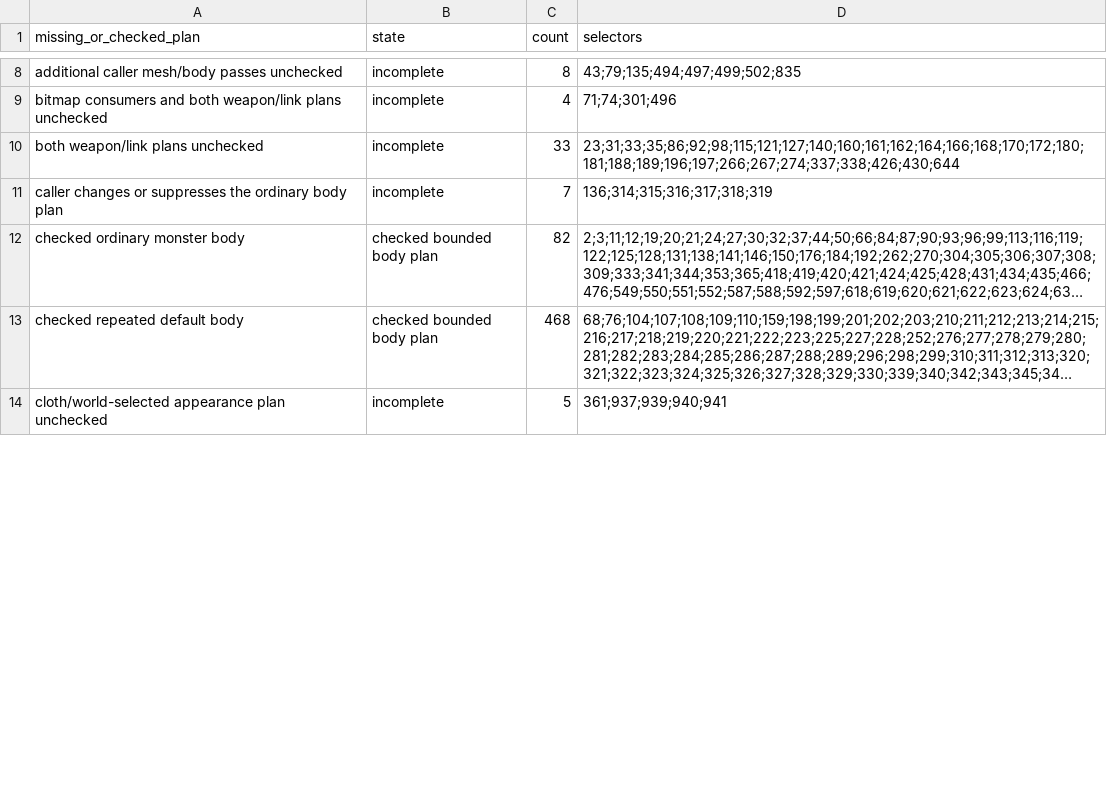
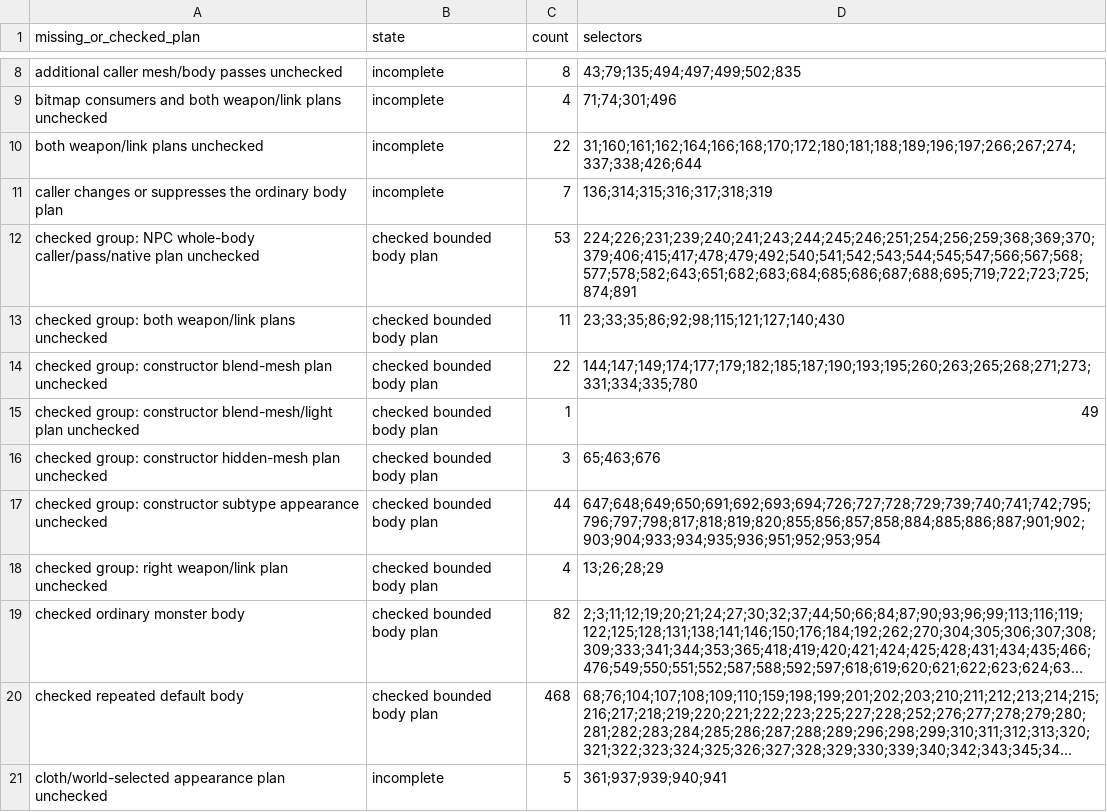
Before and after one commit to fryezero/mu-the-matrix-native, a CSV file: docs/research/actor-missing-plan-groups.csv, drawn as a sheet; only a part is shown, gaps mark what is left out; long unchanged cells end in …; the diff covers the shown part only; the diff names each change by its address in the sheet, - before the commit and + after, or states it on an @@ line.

```diff
--- a/docs/research/actor-missing-plan-groups.csv
+++ b/docs/research/actor-missing-plan-groups.csv
-C10 (count): 33
+C10 (count): 22
-D10 (selectors): 23;31;33;35;86;92;98;115;121;127;140;160;161;162;164;166;168;170;172;180;181;188;189;196;197;266;267;274;337;338;426;430;644
+D10 (selectors): 31;160;161;162;164;166;168;170;172;180;181;188;189;196;197;266;267;274;337;338;426;644
+row 12: checked group: NPC whole-body caller/pass/native plan unchecked | checked bounded body plan | 53 | 224;226;231;239;240;241;243;244;245;246;251;254;256;259;368;369;370;379;406;415;417;478;479;492;540;541;542;543;544;545;547;566;567;568;577;578;582;643;651;682;683;684;685;686;687;688;695;719;722;723;725;874;891
+row 13: checked group: both weapon/link plans unchecked | checked bounded body plan | 11 | 23;33;35;86;92;98;115;121;127;140;430
+row 14: checked group: constructor blend-mesh plan unchecked | checked bounded body plan | 22 | 144;147;149;174;177;179;182;185;187;190;193;195;260;263;265;268;271;273;331;334;335;780
+row 15: checked group: constructor blend-mesh/light plan unchecked | checked bounded body plan | 1 | 49
+row 16: checked group: constructor hidden-mesh plan unchecked | checked bounded body plan | 3 | 65;463;676
+row 17: checked group: constructor subtype appearance unchecked | checked bounded body plan | 44 | 647;648;649;650;691;692;693;694;726;727;728;729;739;740;741;742;795;796;797;798;817;818;819;820;855;856;857;858;884;885;886;887;901;902;903;904;933;934;935;936;951;952;953;954
+row 18: checked group: right weapon/link plan unchecked | checked bounded body plan | 4 | 13;26;28;29
```
Also changed, not shown: 3 removed rows and 6 edited cells elsewhere in this file, docs/research/actor-construction-census.csv, docs/research/actor-group-decisions.csv, 8 other files.
